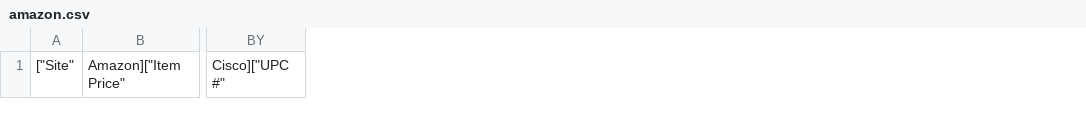
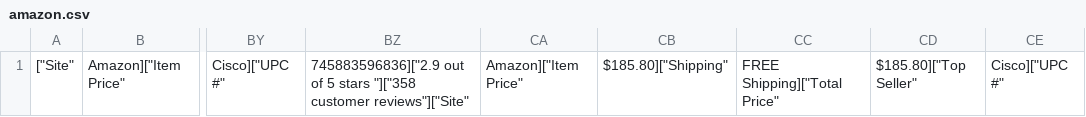
Before and after one commit to jordanmichaelrushing/scraper, a CSV file: amazon.csv, drawn as a sheet; only a part is shown, gaps mark what is left out; the diff names each change by its address in the sheet, - before the commit and + after, or states it on an @@ line.

```diff
--- a/amazon.csv
+++ b/amazon.csv
+column BZ, row 1: 745883596836]["2.9 out of 5 stars "]["358 customer reviews"]["Site"
+column CA, row 1: Amazon]["Item Price"
+column CB, row 1: $185.80]["Shipping"
+column CC, row 1: FREE Shipping]["Total Price"
+column CD, row 1: $185.80]["Top Seller"
+column CE, row 1: Cisco]["UPC #"
```
Also changed, not shown: google.csv, 9 other files.
